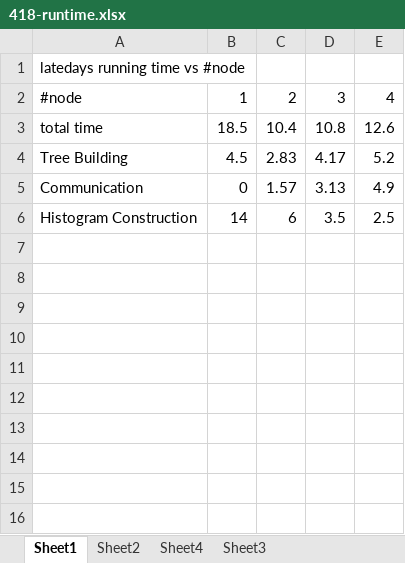
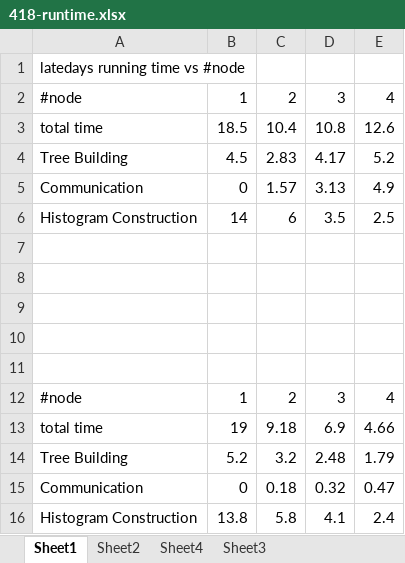
Before and after one commit to raypeng/DGBDT, an Excel workbook: assets/418-runtime.xlsx, sheet Sheet1, drawn as a sheet; values as stored, in another font and other column widths than the file's, no borders; charts and pictures not drawn; the diff names each change by its address in the sheet, - before the commit and + after, or states it on an @@ line.

```diff
--- a/assets/418-runtime.xlsx (sheet Sheet1)
+++ b/assets/418-runtime.xlsx (sheet Sheet1)
+row 7: (empty)
+row 8: (empty)
+row 9: (empty)
+row 10: (empty)
+row 11: (empty)
+row 12: #node | 1 | 2 | 3 | 4
+row 13: total time | 19 | 9.18 | 6.9 | 4.66
+row 14: Tree Building | 5.2 | 3.2 | 2.48 | 1.79
+row 15: Communication | 0 | 0.18 | 0.32 | 0.47
+row 16: Histogram Construction | 13.8 | 5.8 | 4.1 | 2.4
```
Also changed, not shown: sheet Sheet4, charts or pictures, 3 other files.
